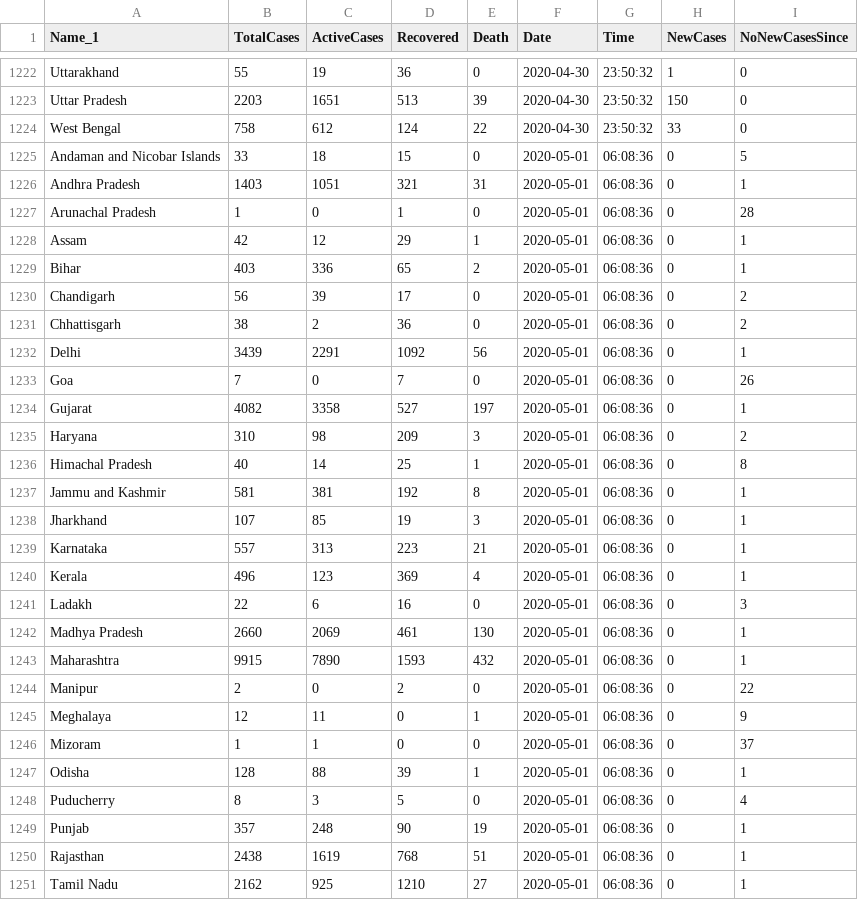
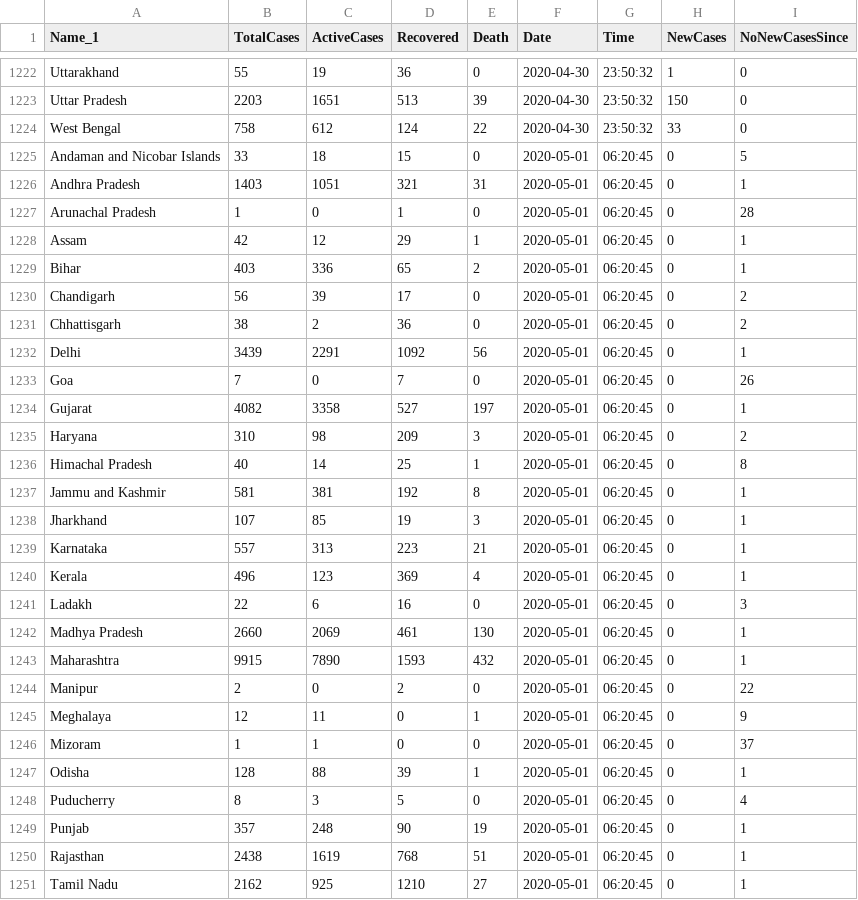
Before and after one commit to pratik-bose/CoronaTracker, a CSV file: CoronaData.csv, drawn as a sheet; only a part is shown, gaps mark what is left out; the diff covers the shown part only.

Commit message:
Data Updated - 2020-05-01 06:20:45

```diff
--- a/CoronaData.csv
+++ b/CoronaData.csv
@@ -1224,28 +1224,28 @@ Uttar Pradesh,2203,1651,513,39,2020-04-30,23:50:32,150,0
 West Bengal,758,612,124,22,2020-04-30,23:50:32,33,0
-Andaman and Nicobar Islands,33,18,15,0,2020-05-01,06:08:36,0,5
-Andhra Pradesh,1403,1051,321,31,2020-05-01,06:08:36,0,1
-Arunachal Pradesh,1,0,1,0,2020-05-01,06:08:36,0,28
-Assam,42,12,29,1,2020-05-01,06:08:36,0,1
-Bihar,403,336,65,2,2020-05-01,06:08:36,0,1
-Chandigarh,56,39,17,0,2020-05-01,06:08:36,0,2
-Chhattisgarh,38,2,36,0,2020-05-01,06:08:36,0,2
-Delhi,3439,2291,1092,56,2020-05-01,06:08:36,0,1
-Goa,7,0,7,0,2020-05-01,06:08:36,0,26
-Gujarat,4082,3358,527,197,2020-05-01,06:08:36,0,1
-Haryana,310,98,209,3,2020-05-01,06:08:36,0,2
-Himachal Pradesh,40,14,25,1,2020-05-01,06:08:36,0,8
-Jammu and Kashmir,581,381,192,8,2020-05-01,06:08:36,0,1
-Jharkhand,107,85,19,3,2020-05-01,06:08:36,0,1
-Karnataka,557,313,223,21,2020-05-01,06:08:36,0,1
-Kerala,496,123,369,4,2020-05-01,06:08:36,0,1
-Ladakh,22,6,16,0,2020-05-01,06:08:36,0,3
-Madhya Pradesh,2660,2069,461,130,2020-05-01,06:08:36,0,1
-Maharashtra,9915,7890,1593,432,2020-05-01,06:08:36,0,1
-Manipur,2,0,2,0,2020-05-01,06:08:36,0,22
-Meghalaya,12,11,0,1,2020-05-01,06:08:36,0,9
-Mizoram,1,1,0,0,2020-05-01,06:08:36,0,37
-Odisha,128,88,39,1,2020-05-01,06:08:36,0,1
-Puducherry,8,3,5,0,2020-05-01,06:08:36,0,4
-Punjab,357,248,90,19,2020-05-01,06:08:36,0,1
-Rajasthan,2438,1619,768,51,2020-05-01,06:08:36,0,1
-Tamil Nadu,2162,925,1210,27,2020-05-01,06:08:36,0,1
+Andaman and Nicobar Islands,33,18,15,0,2020-05-01,06:20:45,0,5
+Andhra Pradesh,1403,1051,321,31,2020-05-01,06:20:45,0,1
+Arunachal Pradesh,1,0,1,0,2020-05-01,06:20:45,0,28
+Assam,42,12,29,1,2020-05-01,06:20:45,0,1
+Bihar,403,336,65,2,2020-05-01,06:20:45,0,1
+Chandigarh,56,39,17,0,2020-05-01,06:20:45,0,2
+Chhattisgarh,38,2,36,0,2020-05-01,06:20:45,0,2
+Delhi,3439,2291,1092,56,2020-05-01,06:20:45,0,1
+Goa,7,0,7,0,2020-05-01,06:20:45,0,26
+Gujarat,4082,3358,527,197,2020-05-01,06:20:45,0,1
+Haryana,310,98,209,3,2020-05-01,06:20:45,0,2
+Himachal Pradesh,40,14,25,1,2020-05-01,06:20:45,0,8
+Jammu and Kashmir,581,381,192,8,2020-05-01,06:20:45,0,1
+Jharkhand,107,85,19,3,2020-05-01,06:20:45,0,1
+Karnataka,557,313,223,21,2020-05-01,06:20:45,0,1
+Kerala,496,123,369,4,2020-05-01,06:20:45,0,1
+Ladakh,22,6,16,0,2020-05-01,06:20:45,0,3
+Madhya Pradesh,2660,2069,461,130,2020-05-01,06:20:45,0,1
+Maharashtra,9915,7890,1593,432,2020-05-01,06:20:45,0,1
+Manipur,2,0,2,0,2020-05-01,06:20:45,0,22
+Meghalaya,12,11,0,1,2020-05-01,06:20:45,0,9
+Mizoram,1,1,0,0,2020-05-01,06:20:45,0,37
+Odisha,128,88,39,1,2020-05-01,06:20:45,0,1
+Puducherry,8,3,5,0,2020-05-01,06:20:45,0,4
+Punjab,357,248,90,19,2020-05-01,06:20:45,0,1
+Rajasthan,2438,1619,768,51,2020-05-01,06:20:45,0,1
+Tamil Nadu,2162,925,1210,27,2020-05-01,06:20:45,0,1
```
Also changed, not shown: 5 edited cells elsewhere in this file.
